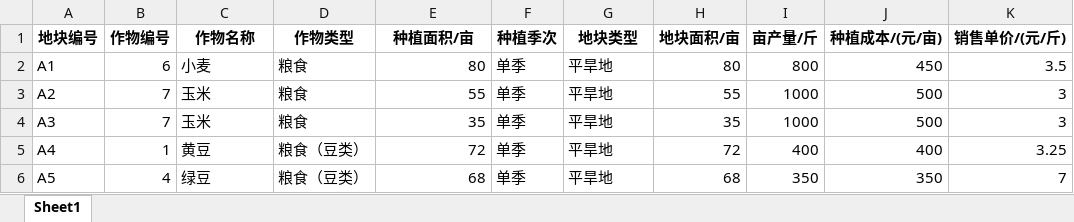
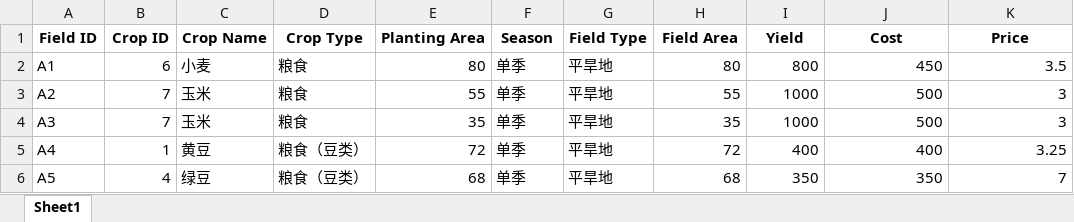
Before and after one commit to Rankyer/CUMCM_2024, an Excel workbook: data/preprocess/pre-processed.xlsx, sheet Sheet1, drawn as a sheet; only a part is shown; values as stored, in another font and other column widths than the file's, no borders; removed rows and columns are numbered as before the commit, all else as after; the diff names each change by its address in the sheet, - before the commit and + after, or states it on an @@ line.

Commit message:
feat: Rename column name into english when preprocess.

```diff
--- a/data/preprocess/pre-processed.xlsx (sheet Sheet1)
+++ b/data/preprocess/pre-processed.xlsx (sheet Sheet1)
-row 1: 地块编号 | 作物编号 | 作物名称 | 作物类型 | 种植面积/亩 | 种植季次 | 地块类型 | 地块面积/亩 | 亩产量/斤 | 种植成本/(元/亩) | 销售单价/(元/斤)
+row 1: Field ID | Crop ID | Crop Name | Crop Type | Planting Area | Season | Field Type | Field Area | Yield | Cost | Price
```
Also changed, not shown: 1 other file.
